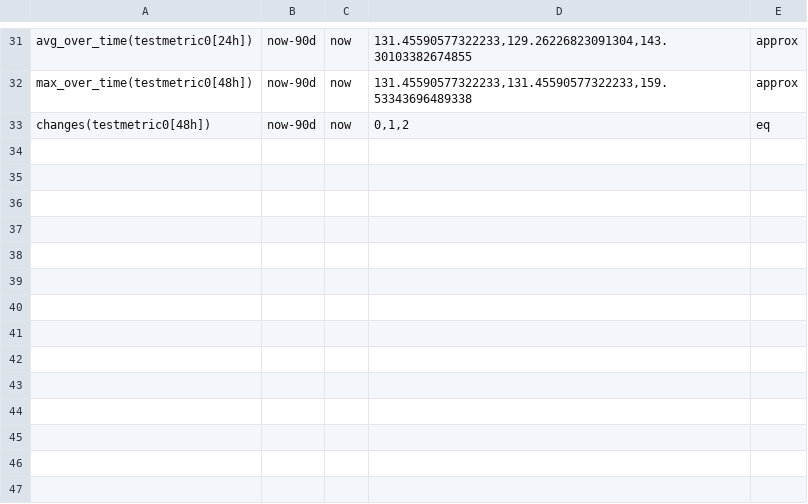
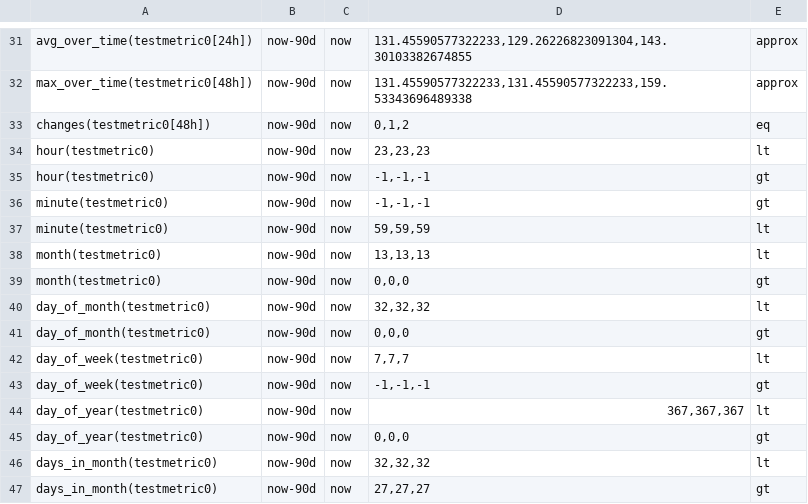
Before and after one commit to siglens/siglens, a CSV file: cicd/metrics_test.csv, drawn as a sheet; only a part is shown, gaps mark what is left out; the diff names each change by its address in the sheet, - before the commit and + after, or states it on an @@ line.

Commit message:
add cicd tests and update var names

```diff
--- a/cicd/metrics_test.csv
+++ b/cicd/metrics_test.csv
+row 34: hour(testmetric0) | now-90d | now | 23,23,23 | lt
+row 35: hour(testmetric0) | now-90d | now | -1,-1,-1 | gt
+row 36: minute(testmetric0) | now-90d | now | -1,-1,-1 | gt
+row 37: minute(testmetric0) | now-90d | now | 59,59,59 | lt
+row 38: month(testmetric0) | now-90d | now | 13,13,13 | lt
+row 39: month(testmetric0) | now-90d | now | 0,0,0 | gt
+row 40: day_of_month(testmetric0) | now-90d | now | 32,32,32 | lt
+row 41: day_of_month(testmetric0) | now-90d | now | 0,0,0 | gt
+row 42: day_of_week(testmetric0) | now-90d | now | 7,7,7 | lt
+row 43: day_of_week(testmetric0) | now-90d | now | -1,-1,-1 | gt
+row 44: day_of_year(testmetric0) | now-90d | now | 367,367,367 | lt
+row 45: day_of_year(testmetric0) | now-90d | now | 0,0,0 | gt
+row 46: days_in_month(testmetric0) | now-90d | now | 32,32,32 | lt
+row 47: days_in_month(testmetric0) | now-90d | now | 27,27,27 | gt
```
Also changed, not shown: 4 other files.
